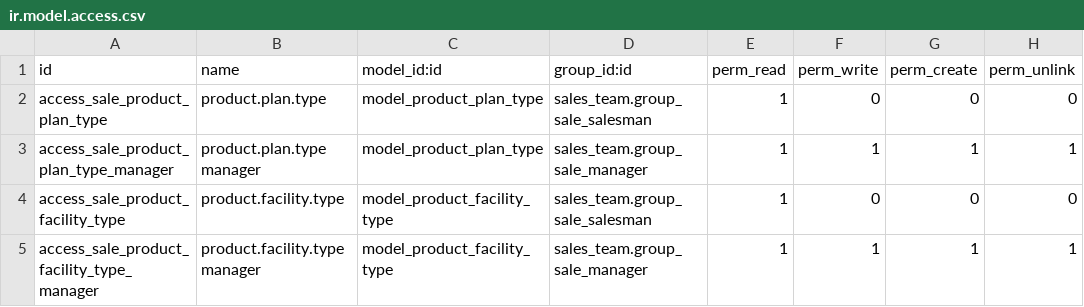
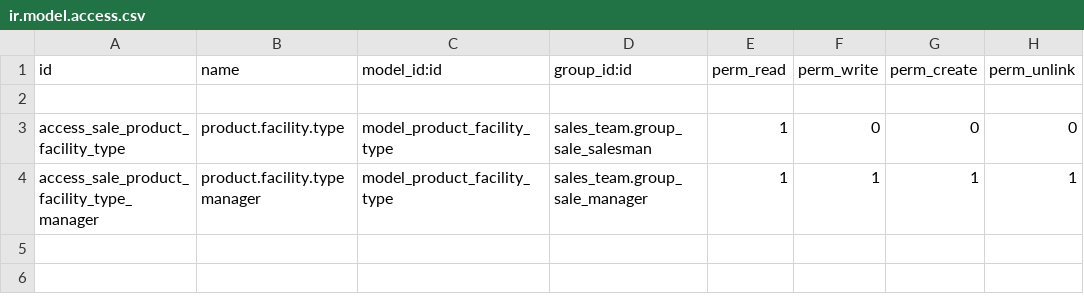
Before and after one commit to awb-yan/dev-1004, a CSV file: streamtech_salesforce_connector/security/ir.model.access.csv, drawn as a sheet; the diff names each change by its address in the sheet, - before the commit and + after, or states it on an @@ line.

```diff
--- a/streamtech_salesforce_connector/security/ir.model.access.csv
+++ b/streamtech_salesforce_connector/security/ir.model.access.csv
-row 2: access_sale_product_plan_type | product.plan.type | model_product_plan_type | sales_team.group_sale_salesman | 1 | 0 | 0 | 0
+row 2: (empty)
-row 3: access_sale_product_plan_type_manager | product.plan.type manager | model_product_plan_type | sales_team.group_sale_manager | 1 | 1 | 1 | 1
```
Also changed, not shown: 41 other files.
